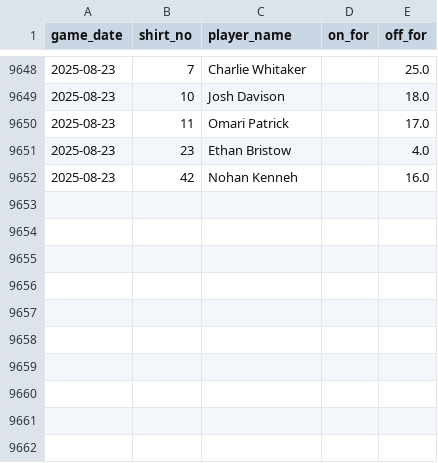
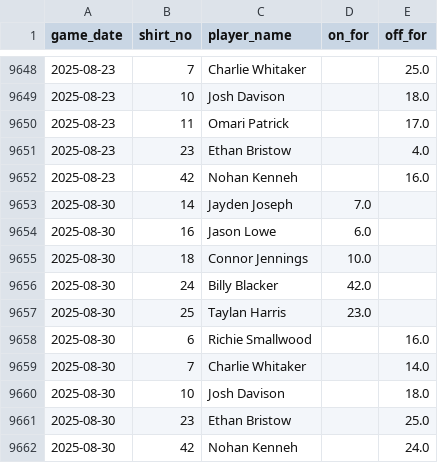
Before and after one commit to petebrown/data-updater, a CSV file: data/subs.csv, drawn as a sheet; only a part is shown, gaps mark what is left out.

```diff
--- a/data/subs.csv
+++ b/data/subs.csv
@@ -9652 +9652,11 @@ game_date,shirt_no,player_name,on_for,off_for
 2025-08-23,42,Nohan Kenneh,,16.0
+2025-08-30,14,Jayden Joseph,7.0,
+2025-08-30,16,Jason Lowe,6.0,
+2025-08-30,18,Connor Jennings,10.0,
+2025-08-30,24,Billy Blacker,42.0,
+2025-08-30,25,Taylan Harris,23.0,
+2025-08-30,6,Richie Smallwood,,16.0
+2025-08-30,7,Charlie Whitaker,,14.0
+2025-08-30,10,Josh Davison,,18.0
+2025-08-30,23,Ethan Bristow,,25.0
+2025-08-30,42,Nohan Kenneh,,24.0
```
Also changed, not shown: data/goals.csv, data/results.csv, 3 other files.
